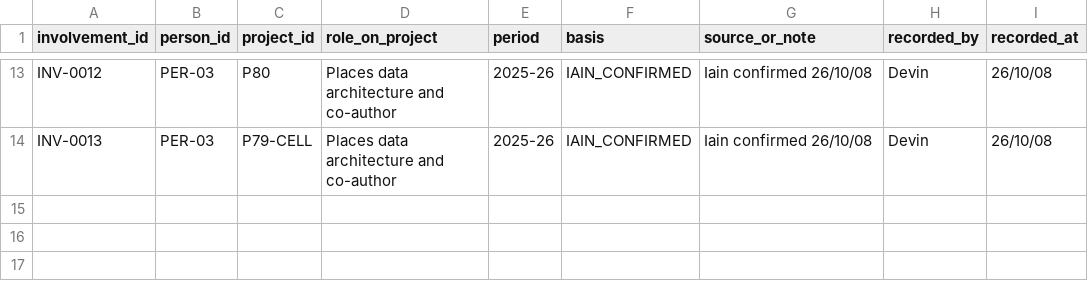
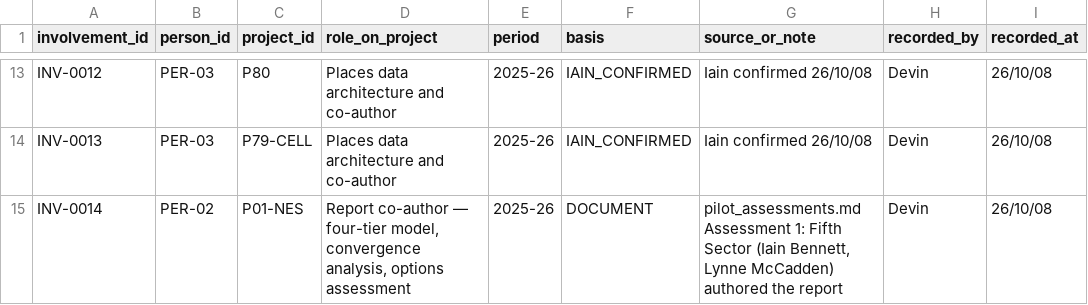
Before and after one commit to iainbe/ProjectClassifier, a CSV file: 16_involvement.csv, drawn as a sheet; only a part is shown, gaps mark what is left out; the diff names each change by its address in the sheet, - before the commit and + after, or states it on an @@ line.

```diff
--- a/16_involvement.csv
+++ b/16_involvement.csv
+row 15: INV-0014 | PER-02 | P01-NES | Report co-author — four-tier model, convergence analysis, options assessment | 2025-26 | DOCUMENT | pilot_assessments.md Assessment 1: Fifth Sector (Iain Bennett, Lynne McCadden) authored the report | Devin | 26/10/08
```
Also changed, not shown: 10_review_history.csv, 15_people.csv, 5 other files.
